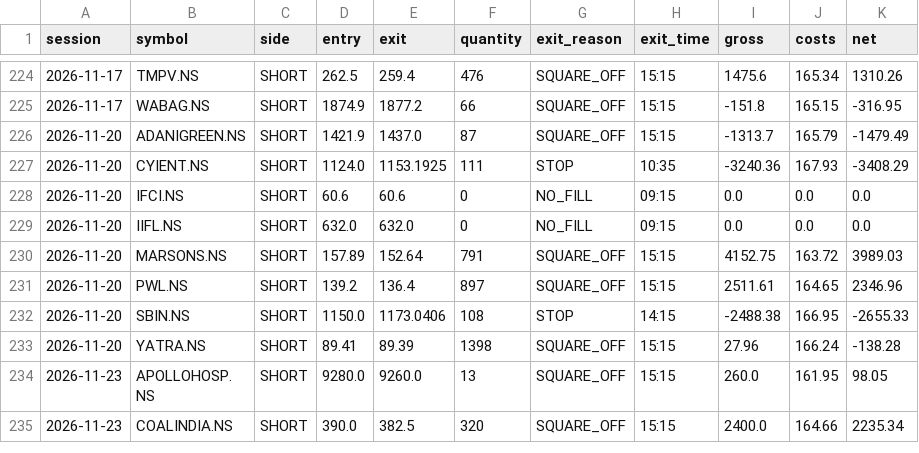
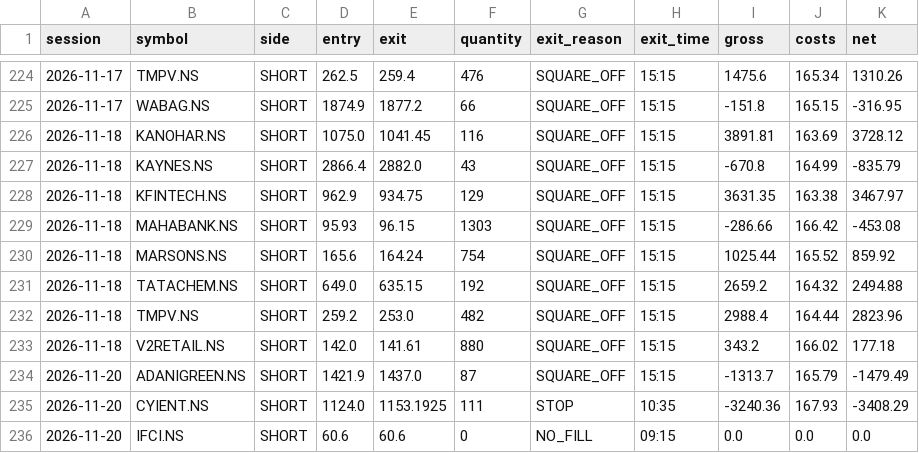
Before and after one commit to shinepsunny27ultra-art/trader, a CSV file: data/gap_reversal/paper_book.csv, drawn as a sheet; only a part is shown, gaps mark what is left out; the shorter side is filled out with more unchanged rows; the diff names each change by its address in the sheet, - before the commit and + after, or states it on an @@ line.

Commit message:
chore(data): paper result for 2026-11-18 [skip ci]

```diff
--- a/data/gap_reversal/paper_book.csv
+++ b/data/gap_reversal/paper_book.csv
+row 226: 2026-11-18 | KANOHAR.NS | SHORT | 1075.0 | 1041.45 | 116 | SQUARE_OFF | 15:15 | 3891.81 | 163.69 | 3728.12
+row 227: 2026-11-18 | KAYNES.NS | SHORT | 2866.4 | 2882.0 | 43 | SQUARE_OFF | 15:15 | -670.8 | 164.99 | -835.79
+row 228: 2026-11-18 | KFINTECH.NS | SHORT | 962.9 | 934.75 | 129 | SQUARE_OFF | 15:15 | 3631.35 | 163.38 | 3467.97
+row 229: 2026-11-18 | MAHABANK.NS | SHORT | 95.93 | 96.15 | 1303 | SQUARE_OFF | 15:15 | -286.66 | 166.42 | -453.08
+row 230: 2026-11-18 | MARSONS.NS | SHORT | 165.6 | 164.24 | 754 | SQUARE_OFF | 15:15 | 1025.44 | 165.52 | 859.92
+row 231: 2026-11-18 | TATACHEM.NS | SHORT | 649.0 | 635.15 | 192 | SQUARE_OFF | 15:15 | 2659.2 | 164.32 | 2494.88
+row 232: 2026-11-18 | TMPV.NS | SHORT | 259.2 | 253.0 | 482 | SQUARE_OFF | 15:15 | 2988.4 | 164.44 | 2823.96
+row 233: 2026-11-18 | V2RETAIL.NS | SHORT | 142.0 | 141.61 | 880 | SQUARE_OFF | 15:15 | 343.2 | 166.02 | 177.18
```
